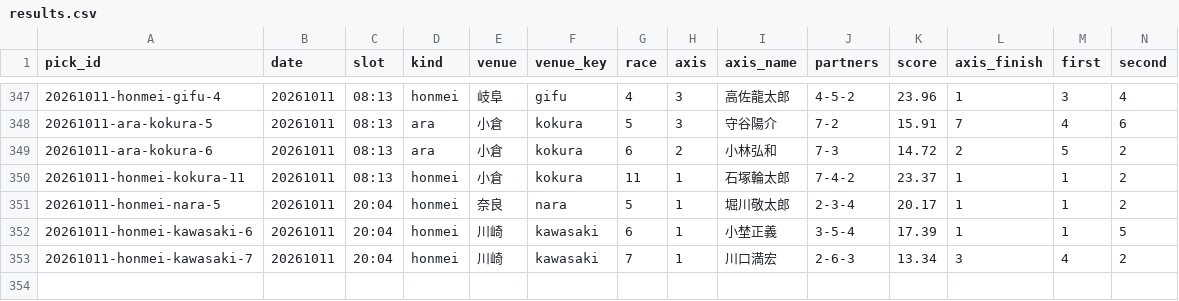
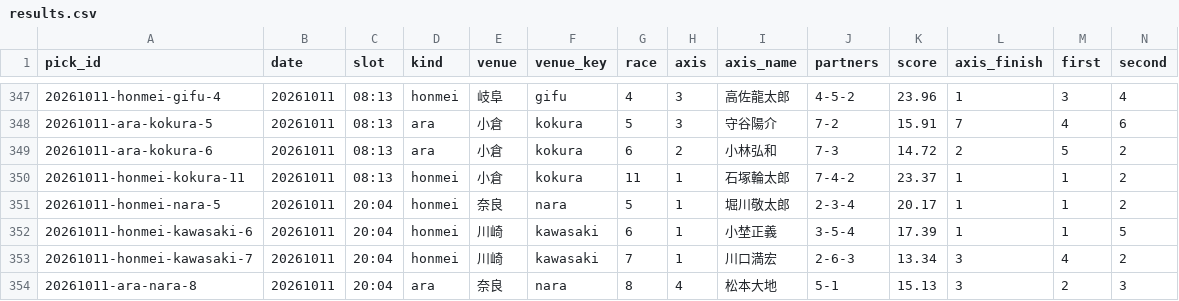
Before and after one commit to enfenitiefort863s-afk/chari-mash, a CSV file: data/results.csv, drawn as a sheet; only a part is shown, gaps mark what is left out; rows hold the shown columns only; the diff names each change by its address in the sheet, - before the commit and + after, or states it on an @@ line.

```diff
--- a/data/results.csv
+++ b/data/results.csv
+row 354: 20261011-ara-nara-8 | 20261011 | 20:04 | ara | 奈良 | nara | 8 | 4 | 松本大地 | 5-1 | 15.13 | 3 | 2 | 3
```
